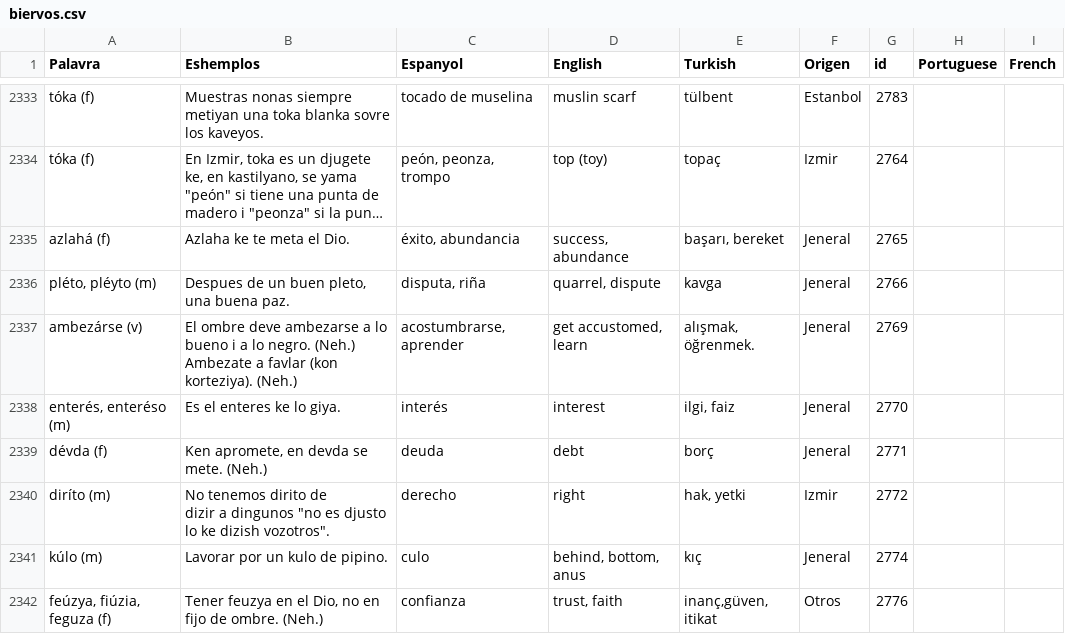
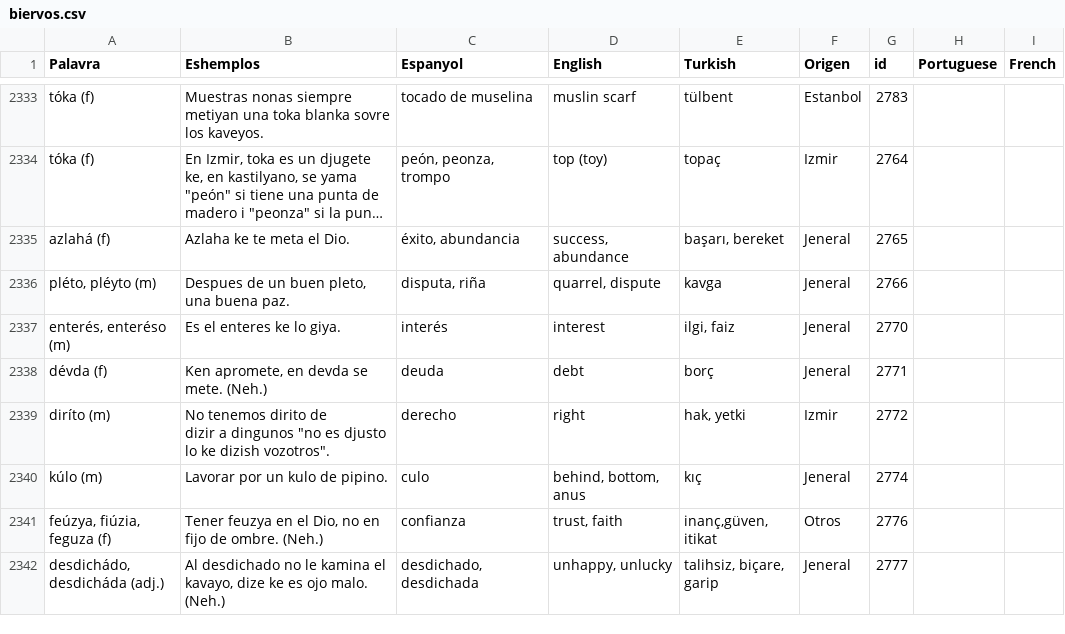
Before and after one commit to kantoniko/ladino-diksionaryo-data, a CSV file: biervos.csv, drawn as a sheet; only a part is shown, gaps mark what is left out; the shorter side is filled out with more unchanged rows; long unchanged cells end in …; ↵ is a line break in a cell; the diff names each change by its address in the sheet, - before the commit and + after, or states it on an @@ line.

Commit message:
ambezarse

```diff
--- a/biervos.csv
+++ b/biervos.csv
-row 2337: ambezárse (v) | El ombre deve ambezarse a lo bueno i a lo negro. (Neh.) ↵ Ambezate a favlar (kon korteziya). (Neh.) | acostumbrarse, aprender | get accustomed, learn | alışmak, öğrenmek. | Jeneral | 2769
```
Also changed, not shown: 1 other file.
